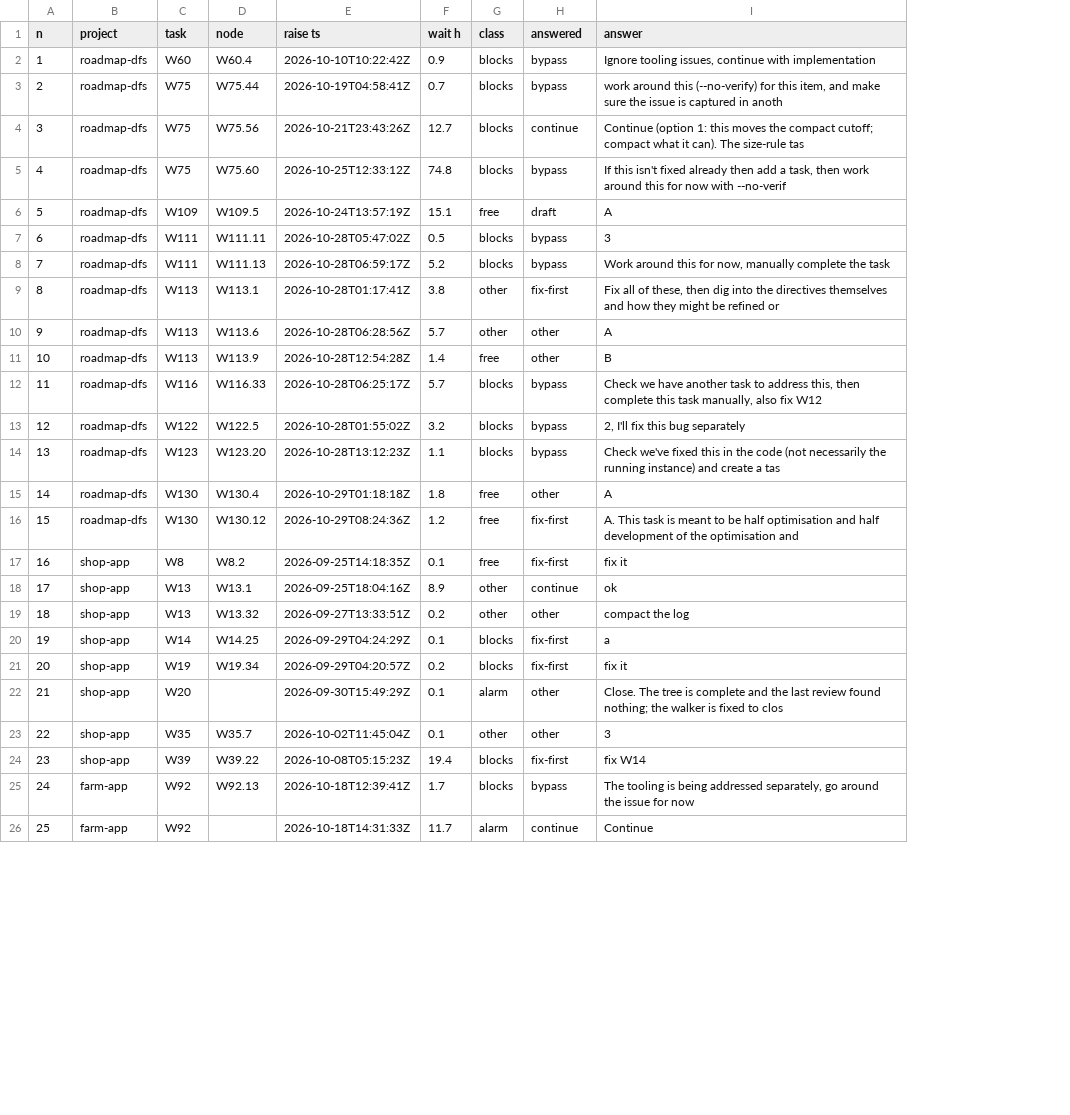
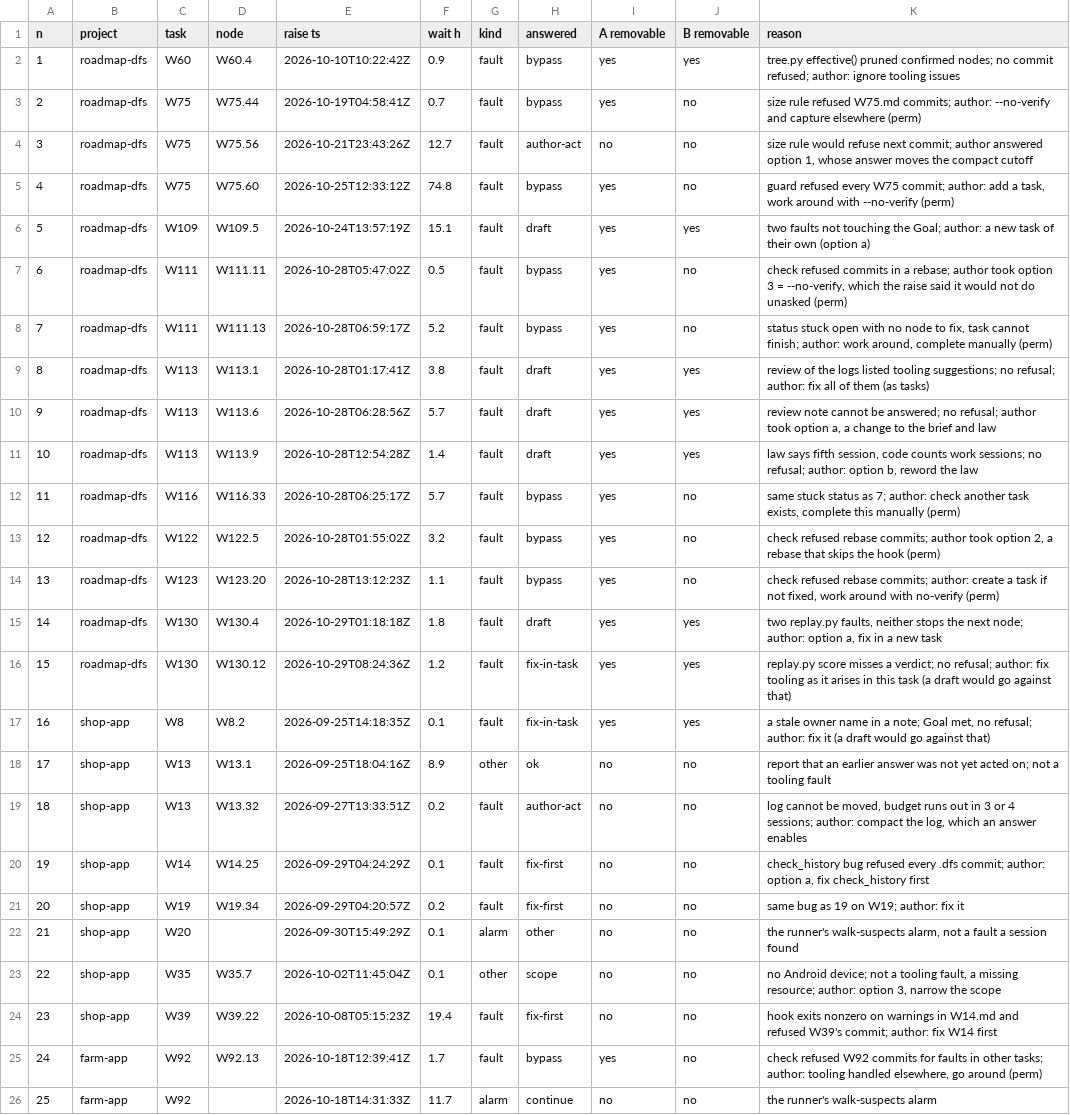
Before and after one commit to rskew/roadmap-dfs, a TSV file: docs/dfs-w153-e5.tsv, drawn as a sheet; only a part is shown; removed rows and columns are numbered as before the commit, all else as after; the diff covers the shown part only; the diff names each change by its address in the sheet, - before the commit and + after, or states it on an @@ line.

Commit message:
W153.16: E5 removes 17 of 26 tooling raises on the Goal's test and 8 on the commit-refused test; 9 need a bypass permission the law lacks
docs/dfs-w153-e5.py now has one reason per raise and both readings; reran, tsv regenerated.

```diff
--- a/docs/dfs-w153-e5.tsv
+++ b/docs/dfs-w153-e5.tsv
-column G (class), rows 2-26: blocks | blocks | blocks | blocks | free | blocks | blocks | other | other | free | blocks | blocks | blocks | free | free | free | other | other | blocks | blocks | alarm | other | blocks | blocks | alarm
+column G (kind), rows 2-26: fault | fault | fault | fault | fault | fault | fault | fault | fault | fault | fault | fault | fault | fault | fault | fault | other | fault | fault | fault | alarm | other | fault | fault | alarm
-column I (answer), rows 2-26: Ignore tooling issues, continue with implementation | work around this (--no-verify) for this item, and make sure the issue is captured in anoth | Continue (option 1: this moves the compact cutoff; compact what it can). The size-rule tas | If this isn't fixed already then add a task, then work around this for now with --no-verif | A | 3 | Work around this for now, manually complete the task | Fix all of these, then dig into the directives themselves and how they might be refined or | A | B | Check we have another task to address this, then complete this task manually, also fix W12 | 2, I'll fix this bug separately | Check we've fixed this in the code (not necessarily the running instance) and create a tas | A | A. This task is meant to be half optimisation and half development of the optimisation and | fix it | ok | compact the log | a | fix it | Close. The tree is complete and the last review found nothing; the walker is fixed to clos | 3 | fix W14 | The tooling is being addressed separately, go around the issue for now | Continue
+column I (A removable), rows 2-26: yes | yes | no | yes | yes | yes | yes | yes | yes | yes | yes | yes | yes | yes | yes | yes | no | no | no | no | no | no | no | yes | no
+column J (B removable), rows 2-26: yes | no | no | no | yes | no | no | yes | yes | yes | no | no | no | yes | yes | yes | no | no | no | no | no | no | no | no | no
+column K (reason), rows 2-26: tree.py effective() pruned confirmed nodes; no commit refused; author: ignore tooling issues | size rule refused W75.md commits; author: --no-verify and capture elsewhere (perm) | size rule would refuse next commit; author answered option 1, whose answer moves the compact cutoff | guard refused every W75 commit; author: add a task, work around with --no-verify (perm) | two faults not touching the Goal; author: a new task of their own (option a) | check refused commits in a rebase; author took option 3 = --no-verify, which the raise said it would not do unasked (perm) | status stuck open with no node to fix, task cannot finish; author: work around, complete manually (perm) | review of the logs listed tooling suggestions; no refusal; author: fix all of them (as tasks) | review note cannot be answered; no refusal; author took option a, a change to the brief and law | law says fifth session, code counts work sessions; no refusal; author: option b, reword the law | same stuck status as 7; author: check another task exists, complete this manually (perm) | check refused rebase commits; author took option 2, a rebase that skips the hook (perm) | check refused rebase commits; author: create a task if not fixed, work around with no-verify (perm) | two replay.py faults, neither stops the next node; author: option a, fix in a new task | replay.py score misses a verdict; no refusal; author: fix tooling as it arises in this task (a draft would go against that) | a stale owner name in a note; Goal met, no refusal; author: fix it (a draft would go against that) | report that an earlier answer was not yet acted on; not a tooling fault | log cannot be moved, budget runs out in 3 or 4 sessions; author: compact the log, which an answer enables | check_history bug refused every .dfs commit; author: option a, fix check_history first | same bug as 19 on W19; author: fix it | the runner's walk-suspects alarm, not a fault a session found | no Android device; not a tooling fault, a missing resource; author: option 3, narrow the scope | hook exits nonzero on warnings in W14.md and refused W39's commit; author: fix W14 first | check refused W92 commits for faults in other tasks; author: tooling handled elsewhere, go around (perm) | the runner's walk-suspects alarm
-H4 (answered): continue
+H4 (answered): author-act
-H9 (answered): fix-first
+H9 (answered): draft
-H10:H11 (answered): other
+H10:H11 (answered): draft
-H15 (answered): other
+H15 (answered): draft
-H16:H17 (answered): fix-first
+H16:H17 (answered): fix-in-task
-H18 (answered): continue
+H18 (answered): ok
-H19 (answered): other
+H19 (answered): author-act
-H23 (answered): other
+H23 (answered): scope
```
Also changed, not shown: 4 added rows and row numbers in column A elsewhere in this file, 4 other files.
